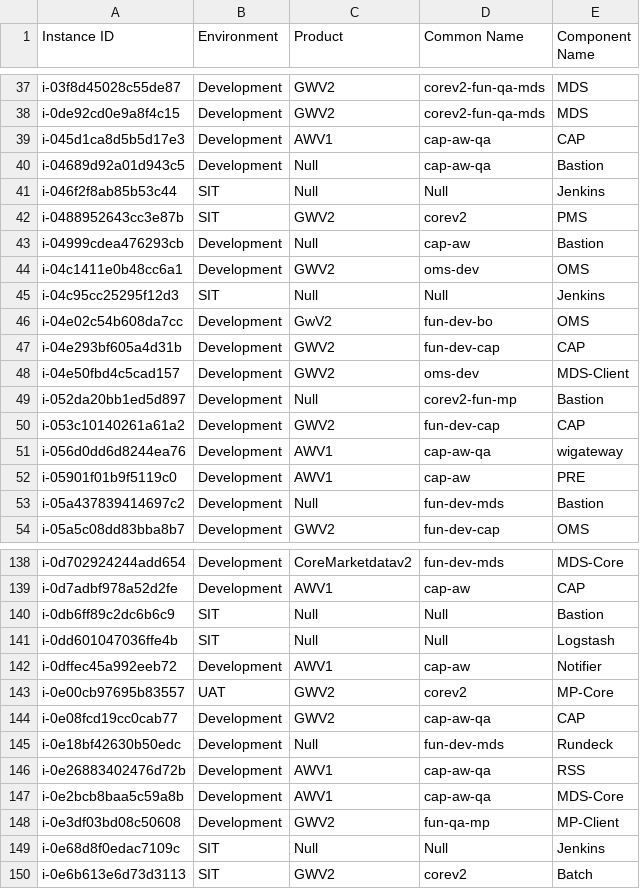
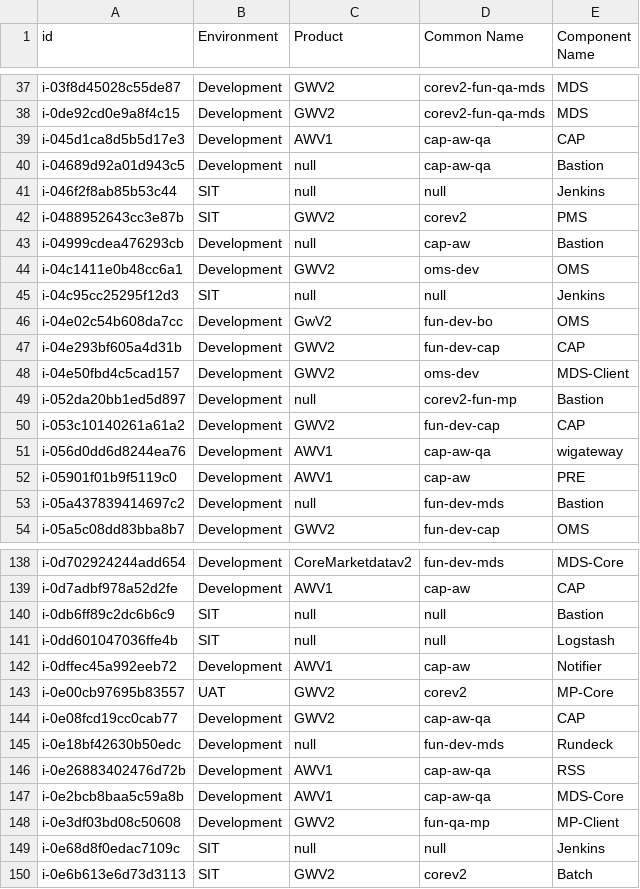
Before and after one commit to veenadega/clienttagging, a CSV file: weinvest.csv, drawn as a sheet; only a part is shown, gaps mark what is left out; the diff covers the shown part only.

Commit message:
Add files via upload

```diff
--- a/weinvest.csv
+++ b/weinvest.csv
@@ -1 +1 @@
-Instance ID,Environment,Product,Common Name,Component Name,,
+id,Environment,Product,Common Name,Component Name,,
@@ -39,8 +39,8 @@ i-0de92cd0e9a8f4c15,Development,GWV2,corev2-fun-qa-mds,MDS,,
 i-045d1ca8d5b5d17e3,Development,AWV1,cap-aw-qa,CAP,,
-i-04689d92a01d943c5,Development,Null,cap-aw-qa,Bastion,,
-i-046f2f8ab85b53c44,SIT,Null,Null,Jenkins,,
+i-04689d92a01d943c5,Development,null,cap-aw-qa,Bastion,,
+i-046f2f8ab85b53c44,SIT,null,null,Jenkins,,
 i-0488952643cc3e87b,SIT,GWV2,corev2,PMS,,
-i-04999cdea476293cb,Development,Null,cap-aw,Bastion,,
+i-04999cdea476293cb,Development,null,cap-aw,Bastion,,
 i-04c1411e0b48cc6a1,Development,GWV2,oms-dev,OMS,,
-i-04c95cc25295f12d3,SIT,Null,Null,Jenkins,,
+i-04c95cc25295f12d3,SIT,null,null,Jenkins,,
 i-04e02c54b608da7cc,Development,GwV2,fun-dev-bo,OMS,,
@@ -48,3 +48,3 @@ i-04e293bf605a4d31b,Development,GWV2,fun-dev-cap,CAP,,
 i-04e50fbd4c5cad157,Development,GWV2,oms-dev,MDS-Client,,
-i-052da20bb1ed5d897,Development,Null,corev2-fun-mp,Bastion,,
+i-052da20bb1ed5d897,Development,null,corev2-fun-mp,Bastion,,
 i-053c10140261a61a2,Development,GWV2,fun-dev-cap,CAP,,
@@ -52,3 +52,3 @@ i-056d0dd6d8244ea76,Development,AWV1,cap-aw-qa,wigateway,,
 i-05901f01b9f5119c0,Development,AWV1,cap-aw,PRE,,
-i-05a437839414697c2,Development,Null,fun-dev-mds,Bastion,,
+i-05a437839414697c2,Development,null,fun-dev-mds,Bastion,,
 i-05a5c08dd83bba8b7,Development,GWV2,fun-dev-cap,OMS,,
@@ -139,4 +139,4 @@ i-0d702924244add654,Development,CoreMarketdatav2,fun-dev-mds,MDS-Core,,
 i-0d7adbf978a52d2fe,Development,AWV1,cap-aw,CAP,,
-i-0db6ff89c2dc6b6c9,SIT,Null,Null,Bastion,,
-i-0dd601047036ffe4b,SIT,Null,Null,Logstash,,
+i-0db6ff89c2dc6b6c9,SIT,null,null,Bastion,,
+i-0dd601047036ffe4b,SIT,null,null,Logstash,,
 i-0dffec45a992eeb72,Development,AWV1,cap-aw,Notifier,,
@@ -144,3 +144,3 @@ i-0e00cb97695b83557,UAT,GWV2,corev2,MP-Core,,
 i-0e08fcd19cc0cab77,Development,GWV2,cap-aw-qa,CAP,,
-i-0e18bf42630b50edc,Development,Null,fun-dev-mds,Rundeck,,
+i-0e18bf42630b50edc,Development,null,fun-dev-mds,Rundeck,,
 i-0e26883402476d72b,Development,AWV1,cap-aw-qa,RSS,,
@@ -148,3 +148,3 @@ i-0e2bcb8baa5c59a8b,Development,AWV1,cap-aw-qa,MDS-Core,,
 i-0e3df03bd08c50608,Development,GWV2,fun-qa-mp,MP-Client,,
-i-0e68d8f0edac7109c,SIT,Null,Null,Jenkins,,
+i-0e68d8f0edac7109c,SIT,null,null,Jenkins,,
 i-0e6b613e6d73d3113,SIT,GWV2,corev2,Batch,,
```
Also changed, not shown: 17 edited cells elsewhere in this file.
